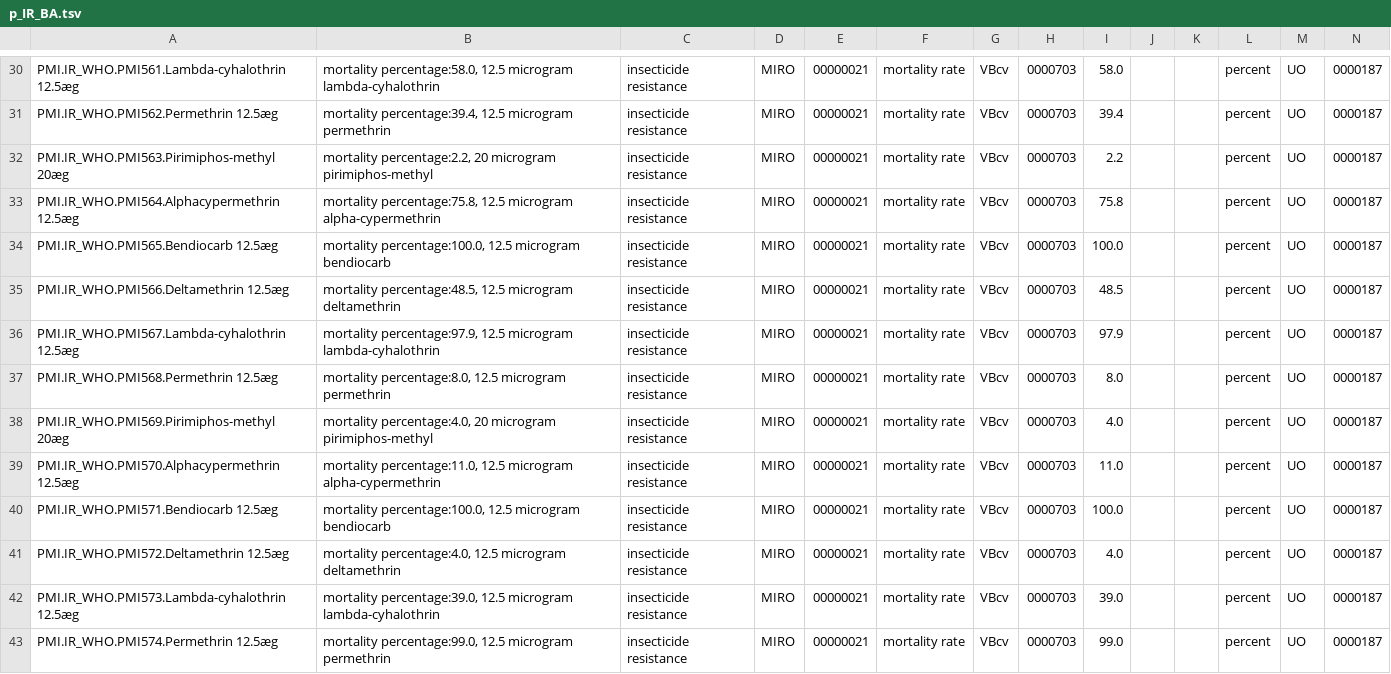
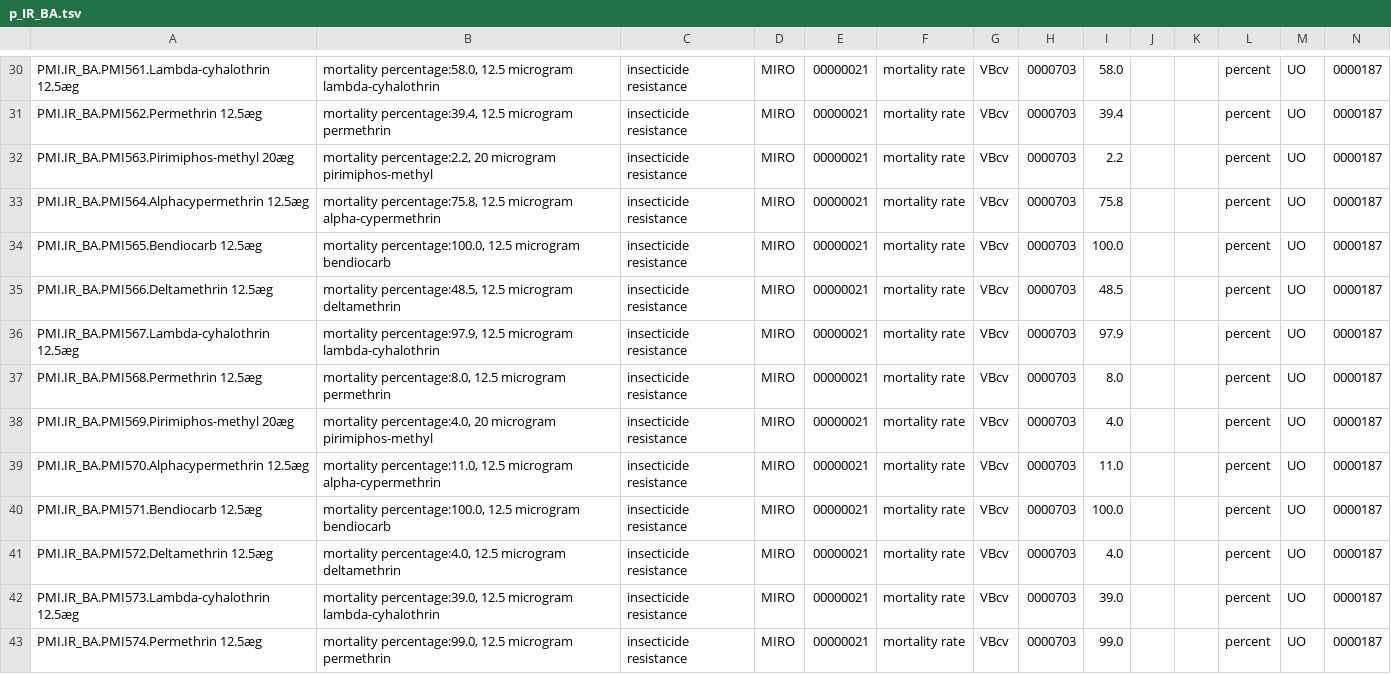
Before and after one commit to a1ultima/vbdev, a TSV file: isatab/presidentsMalariaInitiative/data/isatab/p_IR_BA.tsv, drawn as a sheet; only a part is shown, gaps mark what is left out; the diff covers the shown part only; the diff names each change by its address in the sheet, - before the commit and + after, or states it on an @@ line.

```diff
--- a/isatab/presidentsMalariaInitiative/data/isatab/p_IR_BA.tsv
+++ b/isatab/presidentsMalariaInitiative/data/isatab/p_IR_BA.tsv
-A30: PMI.IR_WHO.PMI561.Lambda-cyhalothrin 12.5æg
+A30: PMI.IR_BA.PMI561.Lambda-cyhalothrin 12.5æg
-A31: PMI.IR_WHO.PMI562.Permethrin 12.5æg
+A31: PMI.IR_BA.PMI562.Permethrin 12.5æg
-A32: PMI.IR_WHO.PMI563.Pirimiphos-methyl 20æg
+A32: PMI.IR_BA.PMI563.Pirimiphos-methyl 20æg
-A33: PMI.IR_WHO.PMI564.Alphacypermethrin 12.5æg
+A33: PMI.IR_BA.PMI564.Alphacypermethrin 12.5æg
-A34: PMI.IR_WHO.PMI565.Bendiocarb 12.5æg
+A34: PMI.IR_BA.PMI565.Bendiocarb 12.5æg
-A35: PMI.IR_WHO.PMI566.Deltamethrin 12.5æg
+A35: PMI.IR_BA.PMI566.Deltamethrin 12.5æg
-A36: PMI.IR_WHO.PMI567.Lambda-cyhalothrin 12.5æg
+A36: PMI.IR_BA.PMI567.Lambda-cyhalothrin 12.5æg
-A37: PMI.IR_WHO.PMI568.Permethrin 12.5æg
+A37: PMI.IR_BA.PMI568.Permethrin 12.5æg
-A38: PMI.IR_WHO.PMI569.Pirimiphos-methyl 20æg
+A38: PMI.IR_BA.PMI569.Pirimiphos-methyl 20æg
-A39: PMI.IR_WHO.PMI570.Alphacypermethrin 12.5æg
+A39: PMI.IR_BA.PMI570.Alphacypermethrin 12.5æg
-A40: PMI.IR_WHO.PMI571.Bendiocarb 12.5æg
+A40: PMI.IR_BA.PMI571.Bendiocarb 12.5æg
-A41: PMI.IR_WHO.PMI572.Deltamethrin 12.5æg
+A41: PMI.IR_BA.PMI572.Deltamethrin 12.5æg
-A42: PMI.IR_WHO.PMI573.Lambda-cyhalothrin 12.5æg
+A42: PMI.IR_BA.PMI573.Lambda-cyhalothrin 12.5æg
-A43: PMI.IR_WHO.PMI574.Permethrin 12.5æg
+A43: PMI.IR_BA.PMI574.Permethrin 12.5æg
```
Also changed, not shown: 165 edited cells elsewhere in this file, isatab/presidentsMalariaInitiative/data/isatab/a_IR_BA.tsv, 4 other files.
